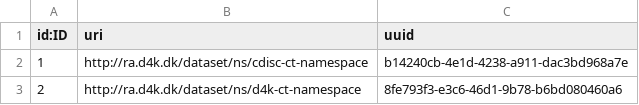
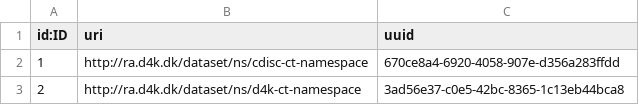
Before and after one commit to data4knowledge/ct_prep, a CSV file: load_data/node-namespace-1.csv, drawn as a sheet.

```diff
--- a/load_data/node-namespace-1.csv
+++ b/load_data/node-namespace-1.csv
@@ -1,3 +1,3 @@
 "id:ID","uri","uuid"
-"1","http://ra.d4k.dk/dataset/ns/cdisc-ct-namespace","b14240cb-4e1d-4238-a911-dac3bd968a7e"
-"2","http://ra.d4k.dk/dataset/ns/d4k-ct-namespace","8fe793f3-e3c6-46d1-9b78-b6bd080460a6"
+"1","http://ra.d4k.dk/dataset/ns/cdisc-ct-namespace","670ce8a4-6920-4058-907e-d356a283ffdd"
+"2","http://ra.d4k.dk/dataset/ns/d4k-ct-namespace","3ad56e37-c0e5-42bc-8365-1c13eb44bca8"
```
Also changed, not shown: 16 other files.
